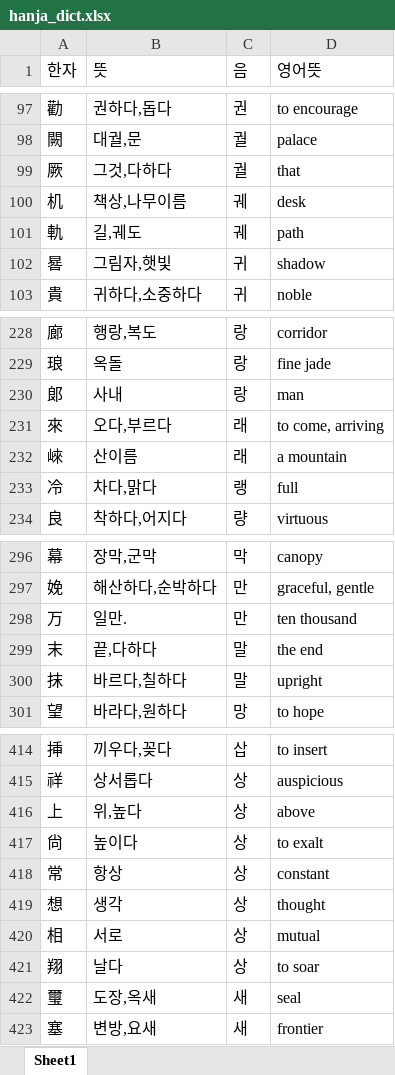
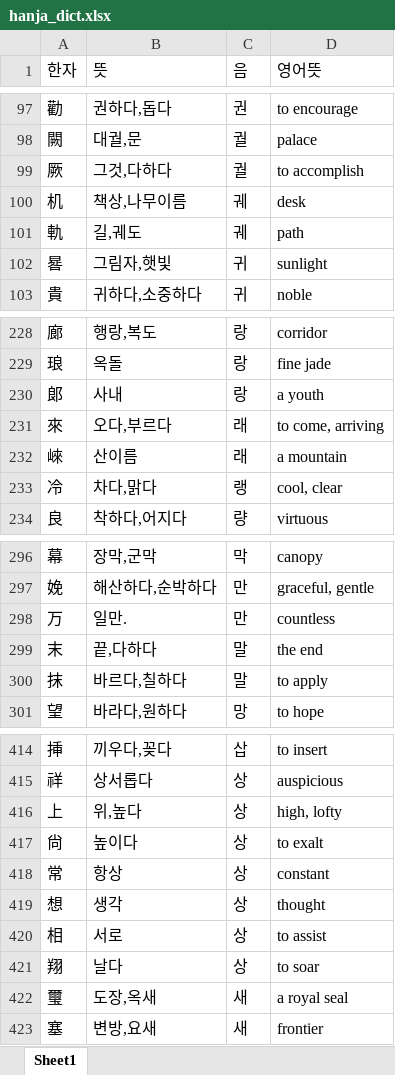
Before and after one commit to beyimg/Kname, an Excel workbook: kname_webapp/data/hanja_dict.xlsx, sheet Sheet1, drawn as a sheet; only a part is shown, gaps mark what is left out; values as stored, in another font and other column widths than the file's, no borders; the diff covers the shown part only; the diff names each change by its address in the sheet, - before the commit and + after, or states it on an @@ line.

```diff
--- a/kname_webapp/data/hanja_dict.xlsx (sheet Sheet1)
+++ b/kname_webapp/data/hanja_dict.xlsx (sheet Sheet1)
-D99 (영어뜻): that
+D99 (영어뜻): to accomplish
-D102 (영어뜻): shadow
+D102 (영어뜻): sunlight
-D230 (영어뜻): man
+D230 (영어뜻): a youth
-D233 (영어뜻): full
+D233 (영어뜻): cool, clear
-D298 (영어뜻): ten thousand
+D298 (영어뜻): countless
-D300 (영어뜻): upright
+D300 (영어뜻): to apply
-D416 (영어뜻): above
+D416 (영어뜻): high, lofty
-D420 (영어뜻): mutual
+D420 (영어뜻): to assist
-D422 (영어뜻): seal
+D422 (영어뜻): a royal seal
```
Also changed, not shown: 89 edited cells elsewhere in this sheet, 5 other files.
